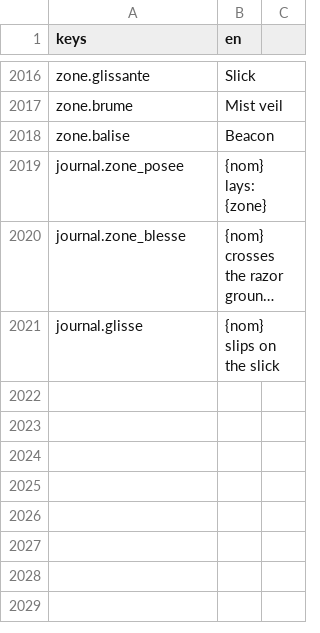
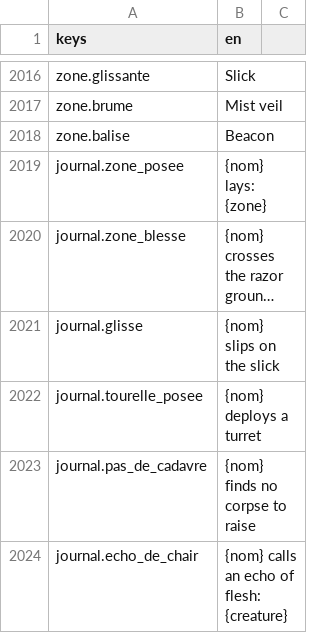
Before and after one commit to devmarcpro/sensen, a CSV file: godot/locale/en.csv, drawn as a sheet; only a part is shown, gaps mark what is left out; long unchanged cells end in …; the diff names each change by its address in the sheet, - before the commit and + after, or states it on an @@ line.

```diff
--- a/godot/locale/en.csv
+++ b/godot/locale/en.csv
+row 2022: journal.tourelle_posee | {nom} deploys a turret
+row 2023: journal.pas_de_cadavre | {nom} finds no corpse to raise
+row 2024: journal.echo_de_chair | {nom} calls an echo of flesh: {creature}
```
Also changed, not shown: godot/locale/fr.csv, 9 other files.
